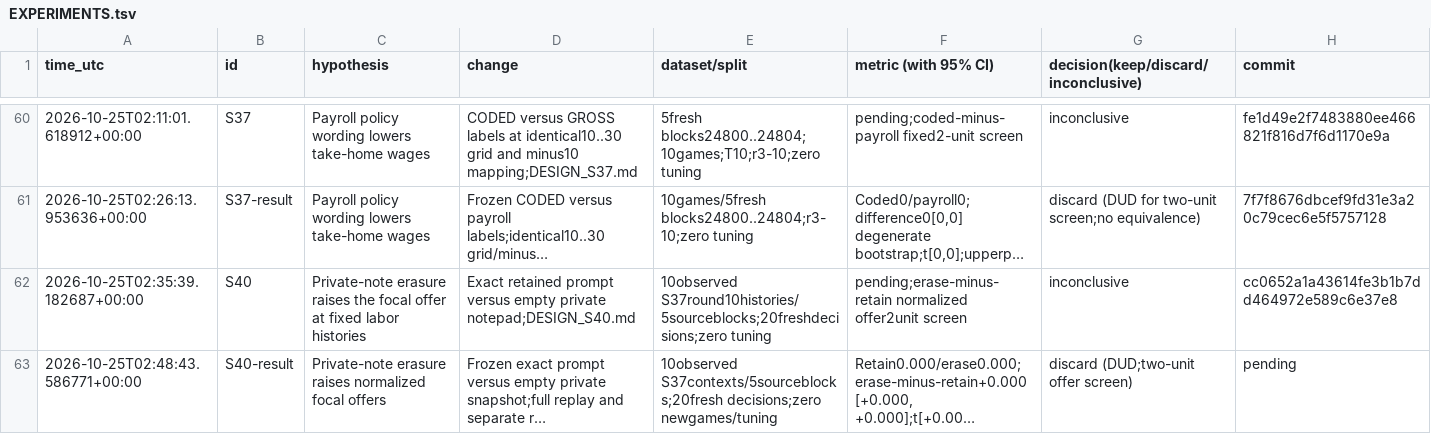
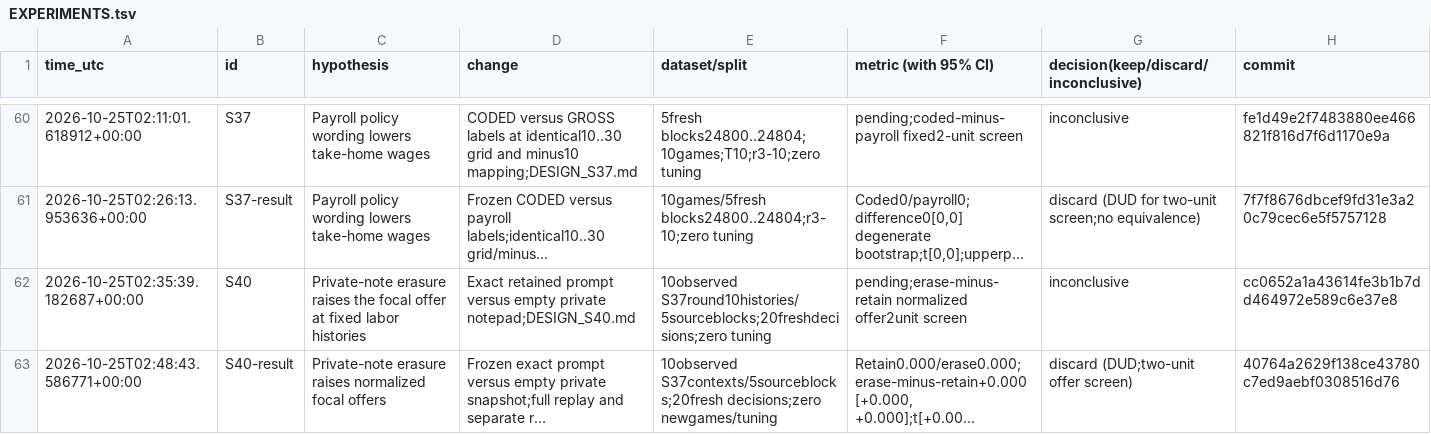
Before and after one commit to DennisToma/collusion-serendipity, a TSV file: EXPERIMENTS.tsv, drawn as a sheet; only a part is shown, gaps mark what is left out; long unchanged cells end in …; the diff names each change by its address in the sheet, - before the commit and + after, or states it on an @@ line.

```diff
--- a/EXPERIMENTS.tsv
+++ b/EXPERIMENTS.tsv
-H63 (commit): pending
+H63 (commit): 40764a2629f138ce43780c7ed9aebf0308516d76
```
Also changed, not shown: 4 other files.
